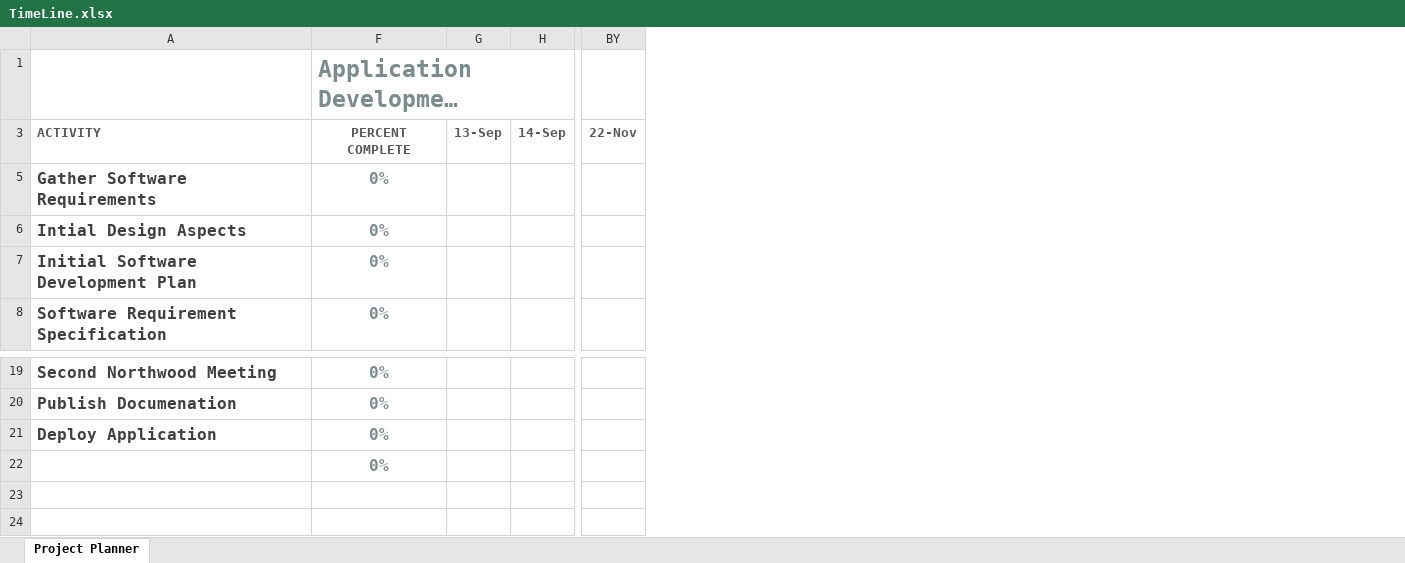
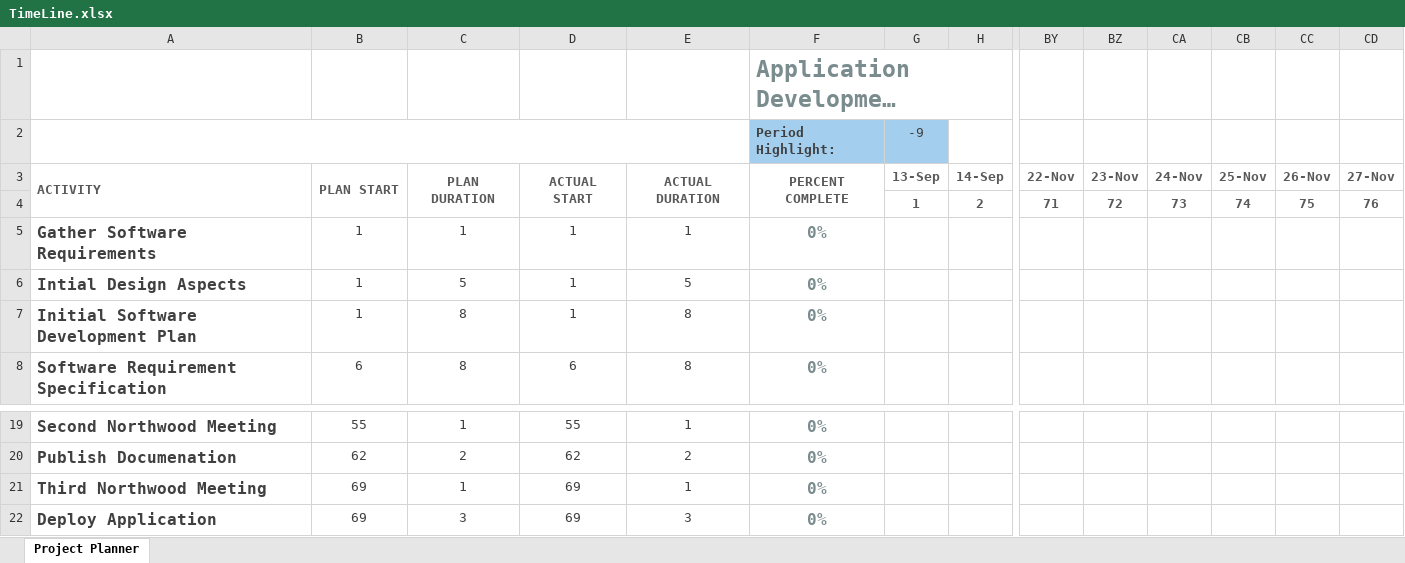
Before and after one commit to fevthedev/roots, an Excel workbook: Docs/TimeLine.xlsx, sheet Project Planner, drawn as a sheet; only a part is shown, gaps mark what is left out; long unchanged cells end in …; values as stored, in another font and other column widths than the file's, no borders; conditional formats not drawn; removed rows and columns are numbered as before the commit, all else as after; rows hold the shown columns only; the diff names each change by its address in the sheet, - before the commit and + after, or states it on an @@ line.

```diff
--- a/Docs/TimeLine.xlsx (sheet Project Planner)
+++ b/Docs/TimeLine.xlsx (sheet Project Planner)
@@ column B unhidden, row 3: PLAN START; rows 5-8: 1 | 1 | 1 | 6; rows 19-20: 55 | 62; row 22: 69 @@
@@ column C unhidden, row 3: PLAN DURATION; rows 5-8: 1 | 5 | 8 | 8; rows 19-20: 1 | 2; row 22: 3 @@
@@ column D unhidden, row 3: ACTUAL START; rows 5-8: 1 | 1 | 1 | 6; rows 19-20: 55 | 62; row 22: 69 @@
@@ column E unhidden, row 3: ACTUAL DURATION; rows 5-8: 1 | 5 | 8 | 8; rows 19-20: 1 | 2; row 22: 3 @@
+column BZ, row 3: 23-Nov
+column CA, row 3: 24-Nov
+column CB, row 3: 25-Nov
+column CC, row 3: 26-Nov
+column CD, row 3: 27-Nov
@@ row 2 unhidden:  |  |  |  |  | Period Highlight: | -9 @@
+A3:A4 merged
+F3:F4 merged
+row 4:  |  |  |  |  |  | 1 | 2 | 71 | 72 | 73 | 74 | 75 | 76
+row 21: Third Northwood Meeting | 69 | 1 | 69 | 1 | 0%
-row 22:  | 0%
```
Also changed, not shown: 1 other file.
